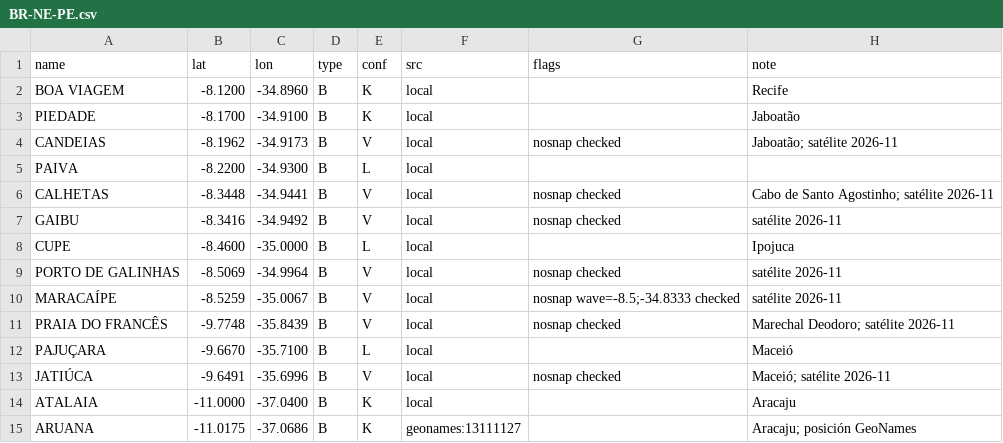
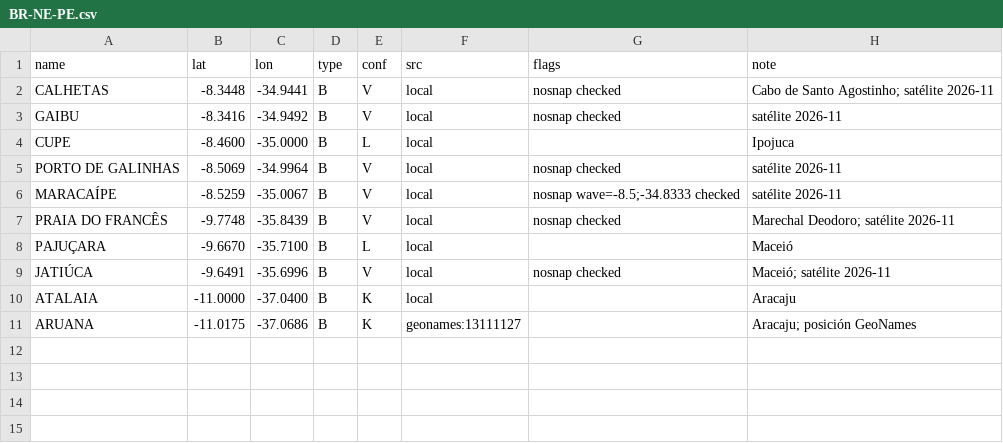
Before and after one commit to scgm11/surf-dawn-data, a CSV file: seeds/spots/BR-NE-PE.csv, drawn as a sheet; the diff names each change by its address in the sheet, - before the commit and + after, or states it on an @@ line.

```diff
--- a/seeds/spots/BR-NE-PE.csv
+++ b/seeds/spots/BR-NE-PE.csv
-row 2: BOA VIAGEM | -8.1200 | -34.8960 | B | K | local |  | Recife
-row 3: PIEDADE | -8.1700 | -34.9100 | B | K | local |  | Jaboatão
-row 4: CANDEIAS | -8.1962 | -34.9173 | B | V | local | nosnap checked | Jaboatão; satélite 2026-11
-row 5: PAIVA | -8.2200 | -34.9300 | B | L | local
```
Also changed, not shown: seeds/spots/AU-WA-PER.csv, seeds/spots/ID-BAL-E.csv, 12 other files.
